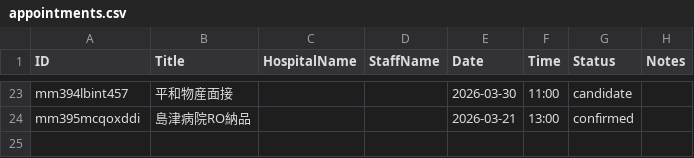
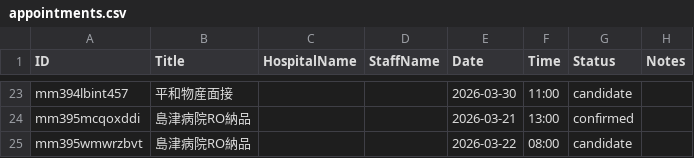
Before and after one commit to namishi9999-dot/hospital-manager, a CSV file: appointments.csv, drawn as a sheet; only a part is shown, gaps mark what is left out; the diff names each change by its address in the sheet, - before the commit and + after, or states it on an @@ line.

Commit message:
Update appointments.csv

```diff
--- a/appointments.csv
+++ b/appointments.csv
+row 25: mm395wmwrzbvt | 島津病院RO納品 |  |  | 2026-03-22 | 08:00 | candidate
```
